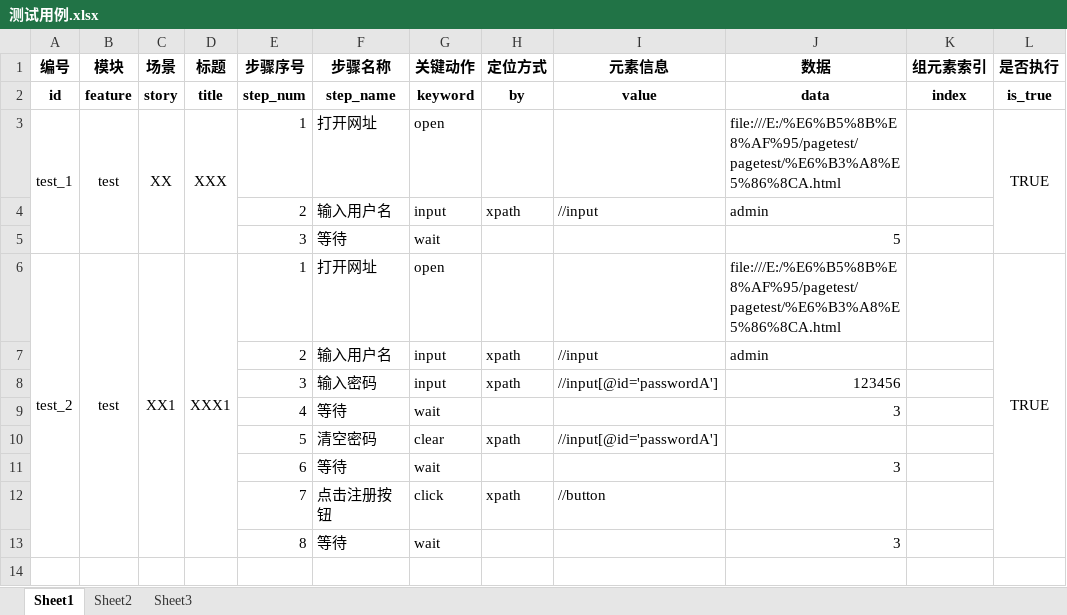
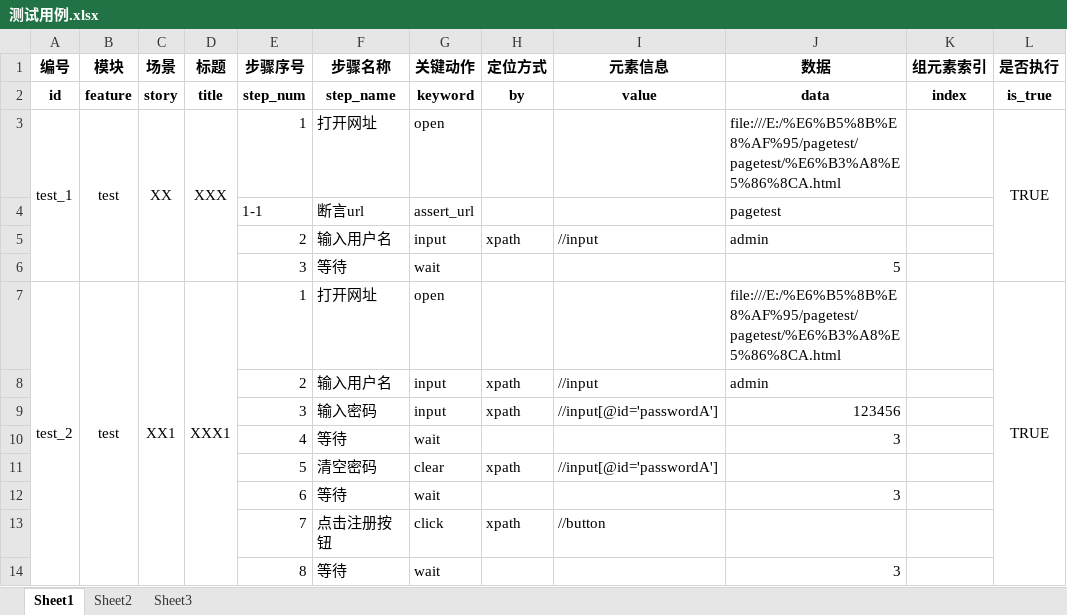
Before and after one commit to mell132/webui_kdt_framework, an Excel workbook: data/测试用例.xlsx, sheet Sheet1, drawn as a sheet; values as stored, in another font and other column widths than the file's, no borders; the diff names each change by its address in the sheet, - before the commit and + after, or states it on an @@ line.

```diff
--- a/data/测试用例.xlsx (sheet Sheet1)
+++ b/data/测试用例.xlsx (sheet Sheet1)
+row 4:  |  |  |  | 1-1 | 断言url | assert_url |  |  | pagetest
```
Also changed, not shown: 36 other files.
